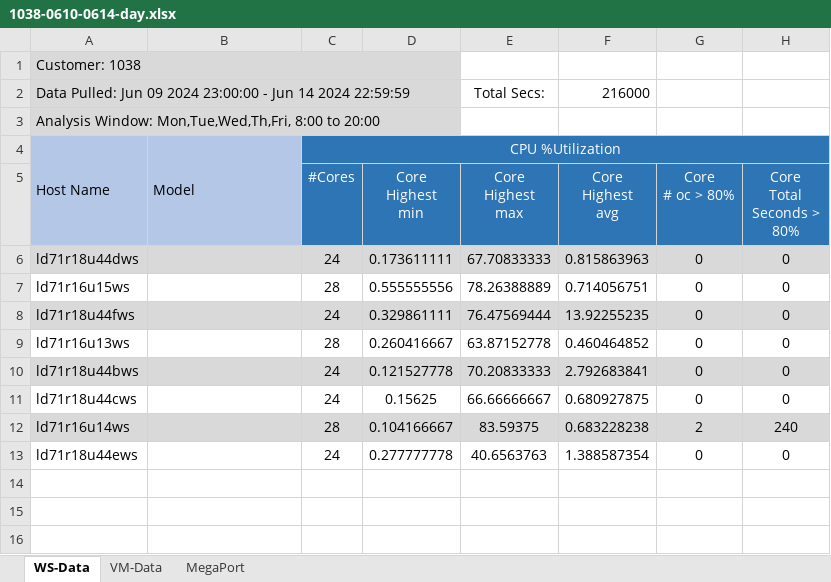
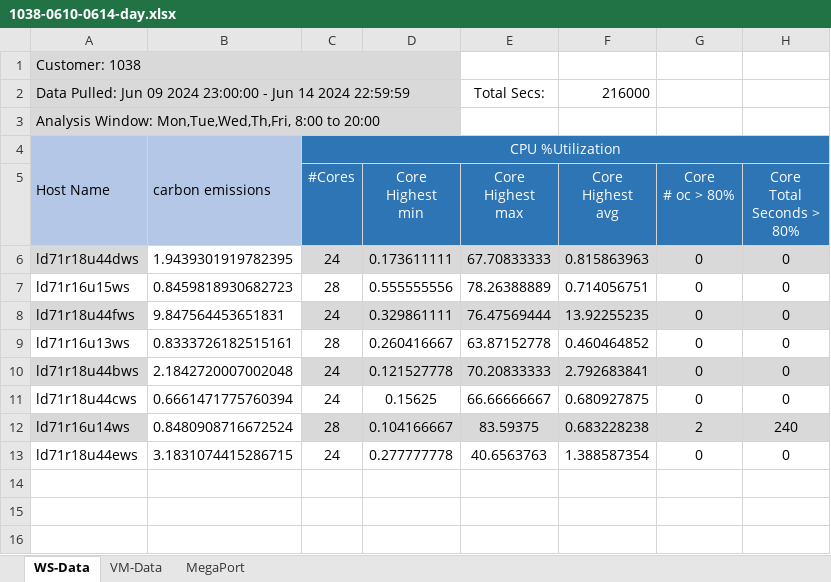
Before and after one commit to marthacj/HP_Sus_Sys_3, an Excel workbook: data/1038-0610-0614-day.xlsx, sheet WS-Data, drawn as a sheet; only a part is shown; values as stored, in another font and other column widths than the file's, no borders; the diff names each change by its address in the sheet, - before the commit and + after, or states it on an @@ line.

```diff
--- a/data/1038-0610-0614-day.xlsx (sheet WS-Data)
+++ b/data/1038-0610-0614-day.xlsx (sheet WS-Data)
-B4: Model
+B4: carbon emissions
-B6: (empty)
+B6: 1.9439301919782395
-B6 fill: #D9D9D9
+B6 fill: none
-B7: (empty)
+B7: 0.8459818930682723
-B8: (empty)
+B8: 9.847564453651831
-B8 fill: #D9D9D9
+B8 fill: none
-B9: (empty)
+B9: 0.8333726182515161
-B10: (empty)
+B10: 2.1842720007002048
-B10 fill: #D9D9D9
+B10 fill: none
-B11: (empty)
+B11: 0.6661471775760394
-B12: (empty)
+B12: 0.8480908716672524
-B12 fill: #D9D9D9
+B12 fill: none
-B13: (empty)
+B13: 3.1831074415286715
```
Also changed, not shown: 12 other files.
